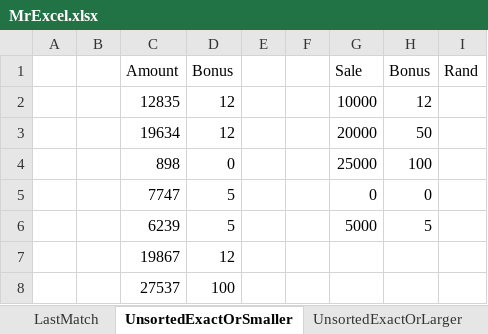
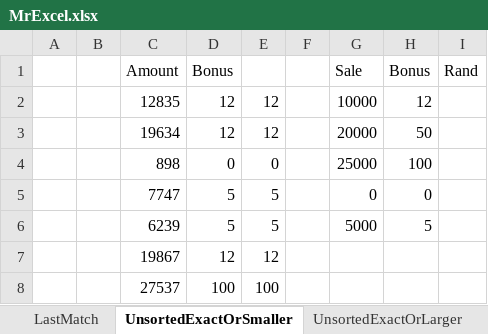
Before and after one commit to Excel-DNA/XFunctions, an Excel workbook: Examples/MrExcel.xlsx, sheet UnsortedExactOrSmaller, drawn as a sheet; values as stored, in another font and other column widths than the file's, no borders; the diff names each change by its address in the sheet, - before the commit and + after, or states it on an @@ line.

```diff
--- a/Examples/MrExcel.xlsx (sheet UnsortedExactOrSmaller)
+++ b/Examples/MrExcel.xlsx (sheet UnsortedExactOrSmaller)
-E2:E3: (empty)
+E2:E3: 12
-E4: (empty)
+E4: 0
-E5:E6: (empty)
+E5:E6: 5
-E7: (empty)
+E7: 12
-E8: (empty)
+E8: 100
```
Also changed, not shown: sheet MultipleColumns, sheet UnsortedExactOrLarger, sheet LastMatch, formulas that keep their value, Examples/HelpExamples.xlsx, 2 other files.
